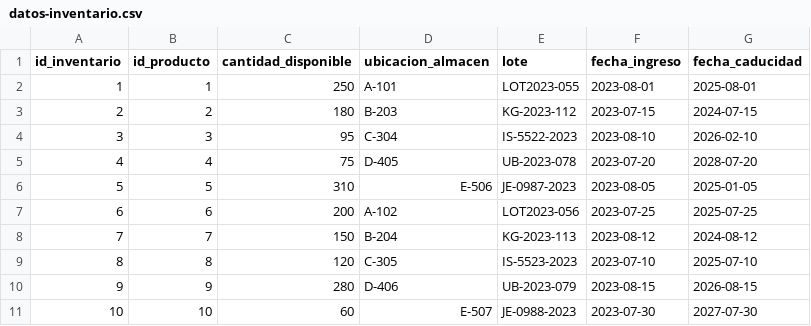
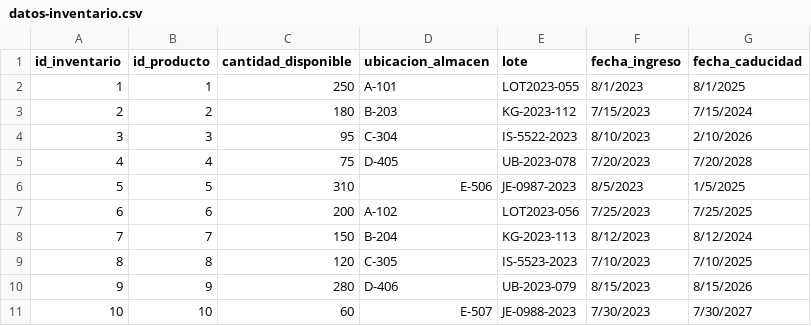
Before and after one commit to Hrivera2004/TB1_proyecto, a CSV file: datos-inventario.csv, drawn as a sheet.

```diff
--- a/datos-inventario.csv
+++ b/datos-inventario.csv
@@ -1,11 +1,11 @@
 id_inventario,id_producto,cantidad_disponible,ubicacion_almacen,lote,fecha_ingreso,fecha_caducidad
-1,1,250,A-101,LOT2023-055,2023-08-01,2025-08-01
-2,2,180,B-203,KG-2023-112,2023-07-15,2024-07-15
-3,3,95,C-304,IS-5522-2023,2023-08-10,2026-02-10
-4,4,75,D-405,UB-2023-078,2023-07-20,2028-07-20
-5,5,310,E-506,JE-0987-2023,2023-08-05,2025-01-05
-6,6,200,A-102,LOT2023-056,2023-07-25,2025-07-25
-7,7,150,B-204,KG-2023-113,2023-08-12,2024-08-12
-8,8,120,C-305,IS-5523-2023,2023-07-10,2025-07-10
-9,9,280,D-406,UB-2023-079,2023-08-15,2026-08-15
-10,10,60,E-507,JE-0988-2023,2023-07-30,2027-07-30
+1,1,250,A-101,LOT2023-055,8/1/2023,8/1/2025
+2,2,180,B-203,KG-2023-112,7/15/2023,7/15/2024
+3,3,95,C-304,IS-5522-2023,8/10/2023,2/10/2026
+4,4,75,D-405,UB-2023-078,7/20/2023,7/20/2028
+5,5,310,E-506,JE-0987-2023,8/5/2023,1/5/2025
+6,6,200,A-102,LOT2023-056,7/25/2023,7/25/2025
+7,7,150,B-204,KG-2023-113,8/12/2023,8/12/2024
+8,8,120,C-305,IS-5523-2023,7/10/2023,7/10/2025
+9,9,280,D-406,UB-2023-079,8/15/2023,8/15/2026
+10,10,60,E-507,JE-0988-2023,7/30/2023,7/30/2027
```
Also changed, not shown: datos-clientes.csv, datos-detalles-pedido.csv, 11 other files.
